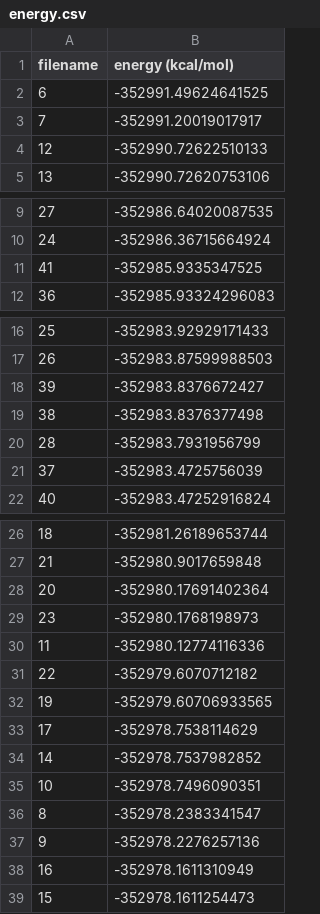
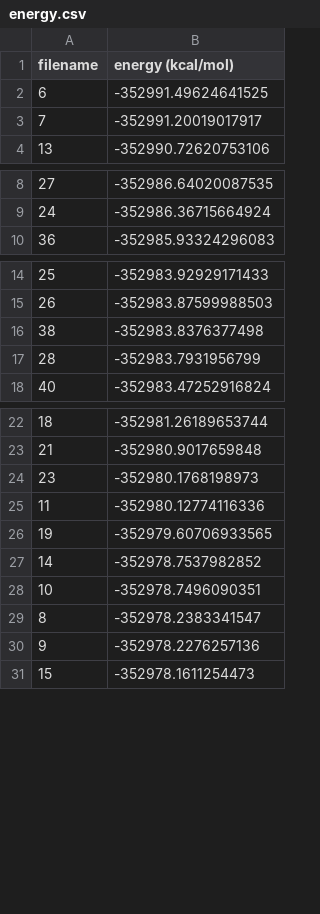
Before and after one commit to tsantaloci/PAHanions, a CSV file: energy.csv, drawn as a sheet; only a part is shown, gaps mark what is left out.

```diff
--- a/energy.csv
+++ b/energy.csv
@@ -3,3 +3,2 @@ filename,energy (kcal/mol)
 7,-352991.20019017917
-12,-352990.72622510133
 13,-352990.72620753106
@@ -10,3 +9,2 @@ filename,energy (kcal/mol)
 24,-352986.36715664924
-41,-352985.9335347525
 36,-352985.93324296083
@@ -17,6 +15,4 @@ filename,energy (kcal/mol)
 26,-352983.87599988503
-39,-352983.8376672427
 38,-352983.8376377498
 28,-352983.7931956799
-37,-352983.4725756039
 40,-352983.47252916824
@@ -27,8 +23,5 @@ filename,energy (kcal/mol)
 21,-352980.9017659848
-20,-352980.17691402364
 23,-352980.1768198973
 11,-352980.12774116336
-22,-352979.6070712182
 19,-352979.60706933565
-17,-352978.7538114629
 14,-352978.7537982852
@@ -37,3 +30,2 @@ filename,energy (kcal/mol)
 9,-352978.2276257136
-16,-352978.1611310949
 15,-352978.1611254473
```
Also changed, not shown: 7 other files.
